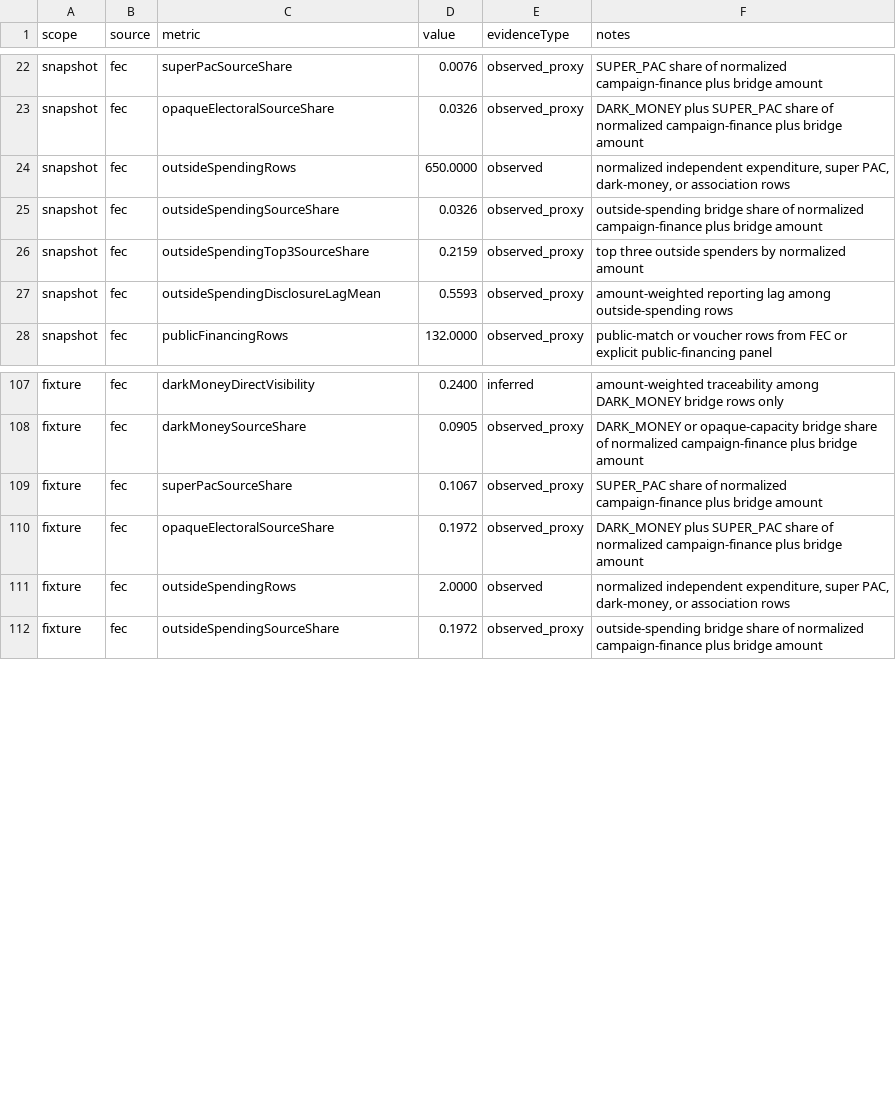
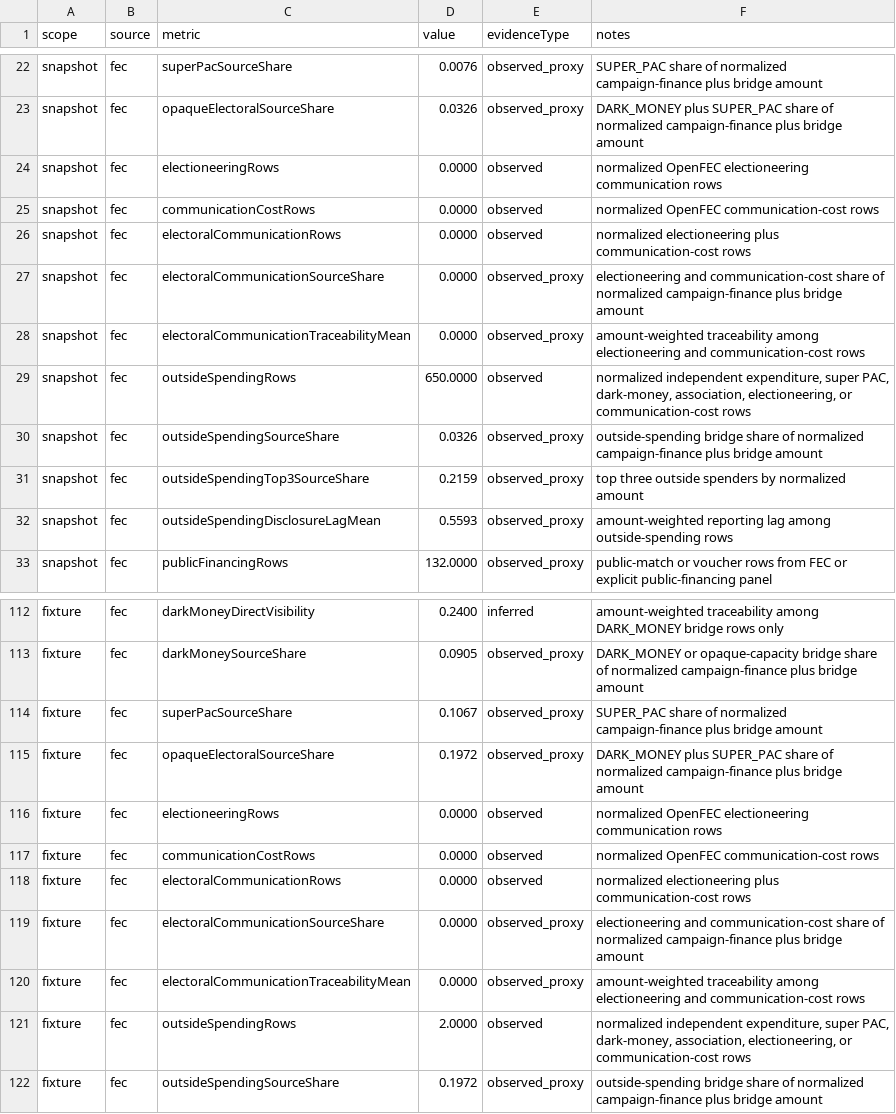
Before and after one commit to Jacoba1100254352/lobby-capture-simulator, a CSV file: reports/source-moments.csv, drawn as a sheet; only a part is shown, gaps mark what is left out.

Commit message:
Add electoral communication source bridge

```diff
--- a/reports/source-moments.csv
+++ b/reports/source-moments.csv
@@ -23,3 +23,8 @@ snapshot,fec,superPacSourceShare,0.0076,observed_proxy,SUPER_PAC share of normal
 snapshot,fec,opaqueElectoralSourceShare,0.0326,observed_proxy,DARK_MONEY plus SUPER_PAC share of normalized campaign-finance plus bridge amount
-snapshot,fec,outsideSpendingRows,650.0000,observed,"normalized independent expenditure, super PAC, dark-money, or association rows"
+snapshot,fec,electioneeringRows,0.0000,observed,normalized OpenFEC electioneering communication rows
+snapshot,fec,communicationCostRows,0.0000,observed,normalized OpenFEC communication-cost rows
+snapshot,fec,electoralCommunicationRows,0.0000,observed,normalized electioneering plus communication-cost rows
+snapshot,fec,electoralCommunicationSourceShare,0.0000,observed_proxy,electioneering and communication-cost share of normalized campaign-finance plus bridge amount
+snapshot,fec,electoralCommunicationTraceabilityMean,0.0000,observed_proxy,amount-weighted traceability among electioneering and communication-cost rows
+snapshot,fec,outsideSpendingRows,650.0000,observed,"normalized independent expenditure, super PAC, dark-money, association, electioneering, or communication-cost rows"
 snapshot,fec,outsideSpendingSourceShare,0.0326,observed_proxy,outside-spending bridge share of normalized campaign-finance plus bridge amount
@@ -110,3 +115,8 @@ fixture,fec,superPacSourceShare,0.1067,observed_proxy,SUPER_PAC share of normali
 fixture,fec,opaqueElectoralSourceShare,0.1972,observed_proxy,DARK_MONEY plus SUPER_PAC share of normalized campaign-finance plus bridge amount
-fixture,fec,outsideSpendingRows,2.0000,observed,"normalized independent expenditure, super PAC, dark-money, or association rows"
+fixture,fec,electioneeringRows,0.0000,observed,normalized OpenFEC electioneering communication rows
+fixture,fec,communicationCostRows,0.0000,observed,normalized OpenFEC communication-cost rows
+fixture,fec,electoralCommunicationRows,0.0000,observed,normalized electioneering plus communication-cost rows
+fixture,fec,electoralCommunicationSourceShare,0.0000,observed_proxy,electioneering and communication-cost share of normalized campaign-finance plus bridge amount
+fixture,fec,electoralCommunicationTraceabilityMean,0.0000,observed_proxy,amount-weighted traceability among electioneering and communication-cost rows
+fixture,fec,outsideSpendingRows,2.0000,observed,"normalized independent expenditure, super PAC, dark-money, association, electioneering, or communication-cost rows"
 fixture,fec,outsideSpendingSourceShare,0.1972,observed_proxy,outside-spending bridge share of normalized campaign-finance plus bridge amount
```
Also changed, not shown: data/calibration/parameter-map.csv, reports/calibration-queue.csv, 34 other files.
